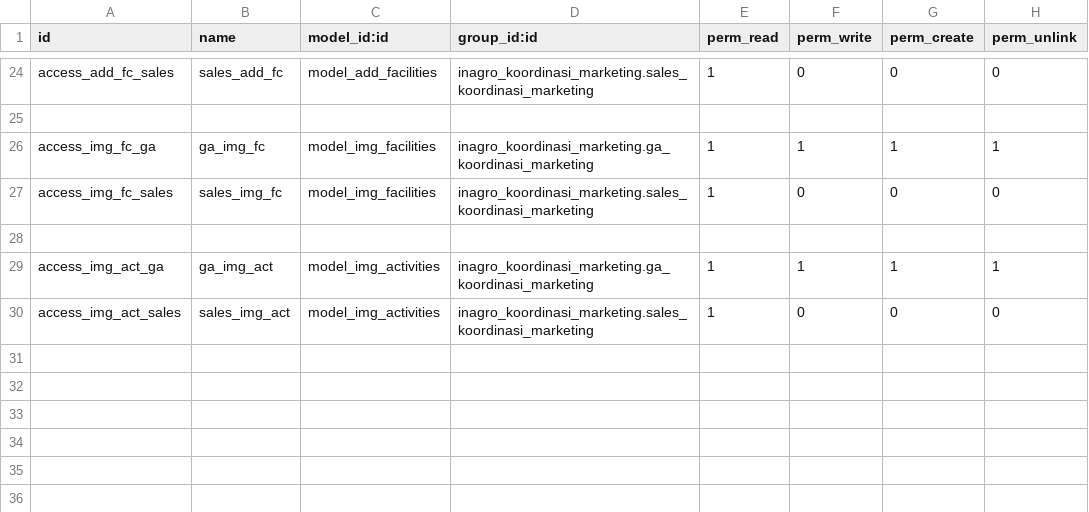
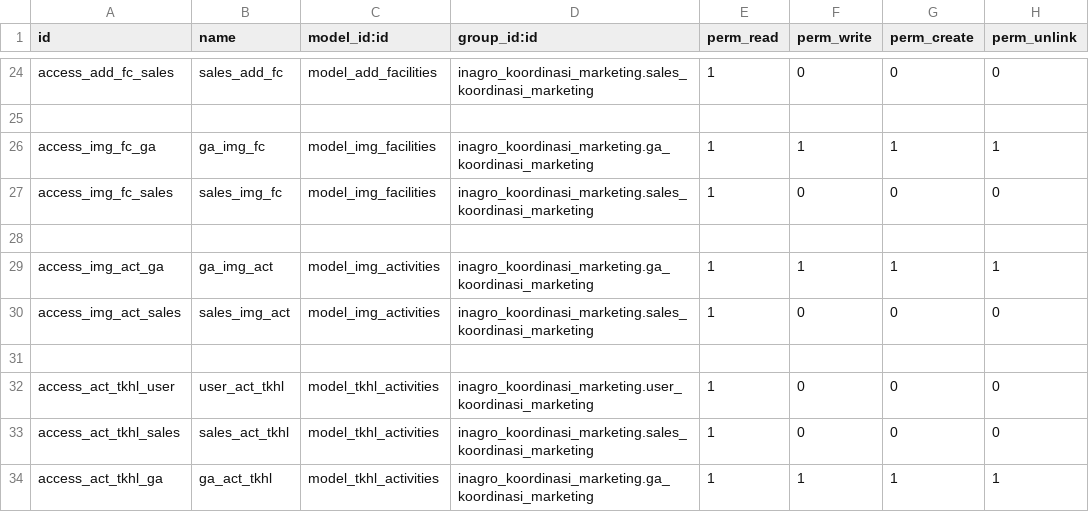
Before and after one commit to consultingerp/inagro, a CSV file: inagro_koordinasi_marketing/security/ir.model.access.csv, drawn as a sheet; only a part is shown, gaps mark what is left out; the diff names each change by its address in the sheet, - before the commit and + after, or states it on an @@ line.

Commit message:
tkhl for activities

```diff
--- a/inagro_koordinasi_marketing/security/ir.model.access.csv
+++ b/inagro_koordinasi_marketing/security/ir.model.access.csv
+row 31: (empty)
+row 32: access_act_tkhl_user | user_act_tkhl | model_tkhl_activities | inagro_koordinasi_marketing.user_koordinasi_marketing | 1 | 0 | 0 | 0
+row 33: access_act_tkhl_sales | sales_act_tkhl | model_tkhl_activities | inagro_koordinasi_marketing.sales_koordinasi_marketing | 1 | 0 | 0 | 0
+row 34: access_act_tkhl_ga | ga_act_tkhl | model_tkhl_activities | inagro_koordinasi_marketing.ga_koordinasi_marketing | 1 | 1 | 1 | 1
```
Also changed, not shown: 2 other files.
